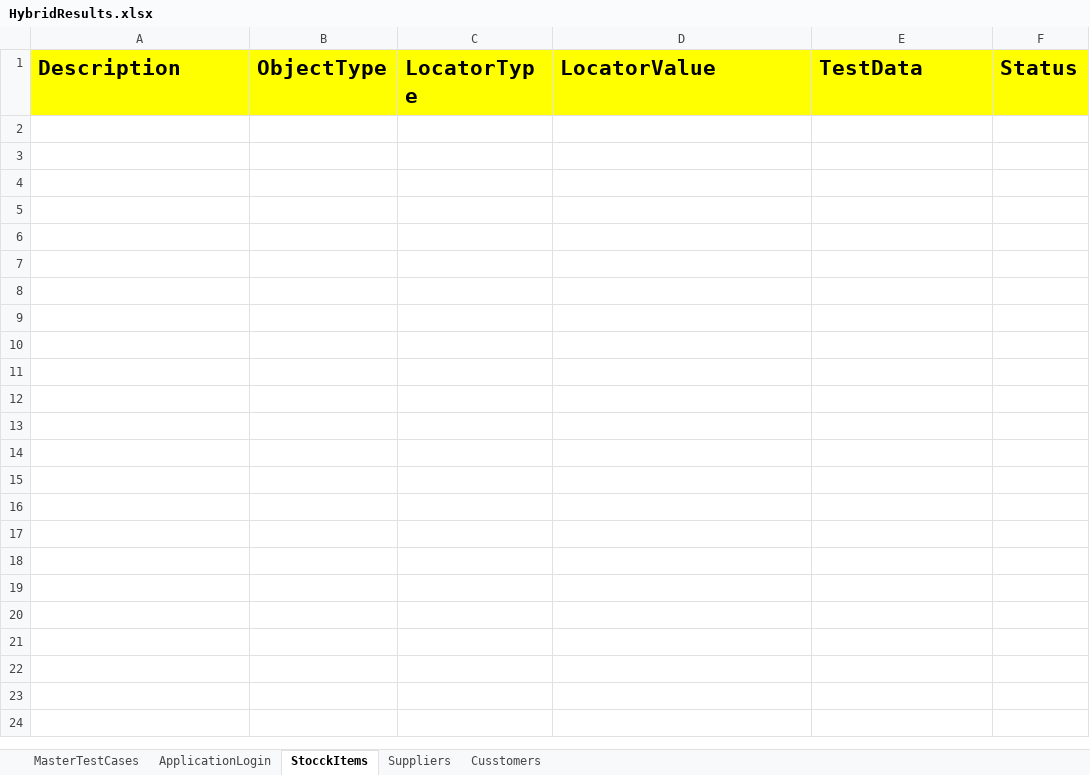
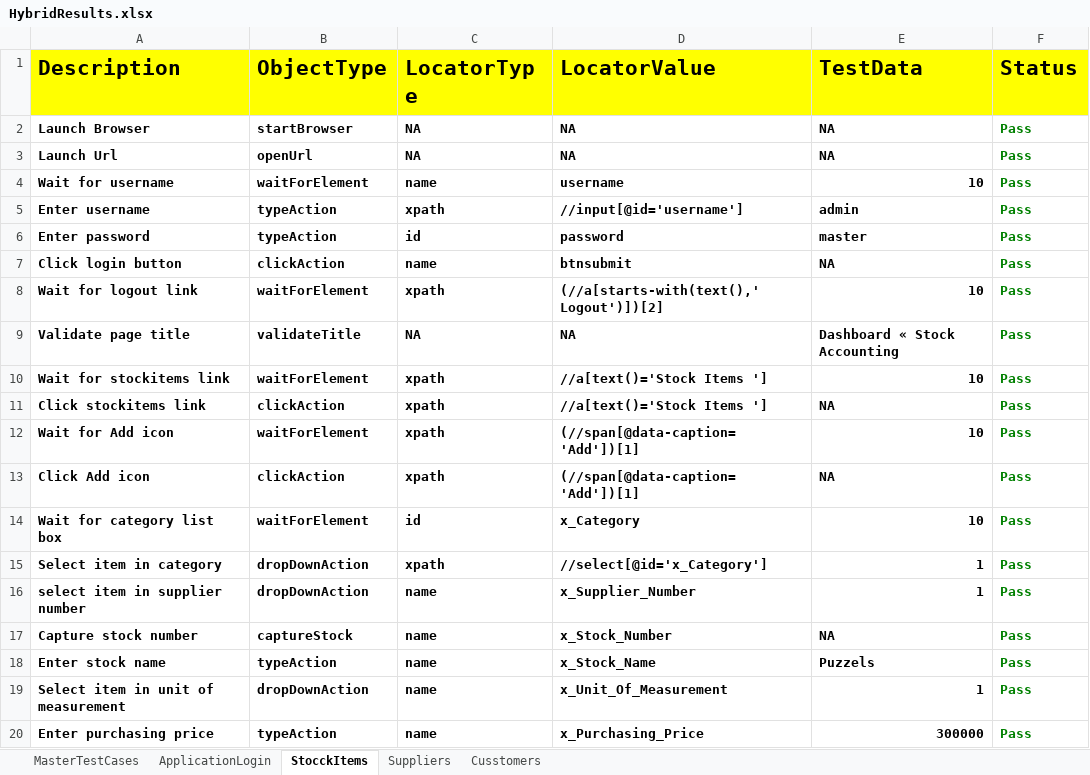
Before and after one commit to venkatesh-511/HybridErpStock, an Excel workbook: FileOutput/HybridResults.xlsx, sheet StocckItems, drawn as a sheet; only a part is shown; values as stored, in another font and other column widths than the file's, no borders; the diff covers the shown part only; the diff names each change by its address in the sheet, - before the commit and + after, or states it on an @@ line.

```diff
--- a/FileOutput/HybridResults.xlsx (sheet StocckItems)
+++ b/FileOutput/HybridResults.xlsx (sheet StocckItems)
+row 2: Launch Browser | startBrowser | NA | NA | NA | Pass
+row 3: Launch Url | openUrl | NA | NA | NA | Pass
+row 4: Wait for username | waitForElement | name | username | 10 | Pass
+row 5: Enter username | typeAction | xpath | //input[@id='username'] | admin | Pass
+row 6: Enter password | typeAction | id | password | master | Pass
+row 7: Click login button | clickAction | name | btnsubmit | NA | Pass
+row 8: Wait for logout link | waitForElement | xpath | (//a[starts-with(text(),' Logout')])[2] | 10 | Pass
+row 9: Validate page title | validateTitle | NA | NA | Dashboard « Stock Accounting | Pass
+row 10: Wait for stockitems link | waitForElement | xpath | //a[text()='Stock Items '] | 10 | Pass
+row 11: Click stockitems link | clickAction | xpath | //a[text()='Stock Items '] | NA | Pass
+row 12: Wait for Add icon | waitForElement | xpath | (//span[@data-caption='Add'])[1] | 10 | Pass
+row 13: Click Add icon | clickAction | xpath | (//span[@data-caption='Add'])[1] | NA | Pass
+row 14: Wait for category list box | waitForElement | id | x_Category | 10 | Pass
+row 15: Select item in category | dropDownAction | xpath | //select[@id='x_Category'] | 1 | Pass
+row 16: select item in supplier number | dropDownAction | name | x_Supplier_Number | 1 | Pass
+row 17: Capture stock number | captureStock | name | x_Stock_Number | NA | Pass
+row 18: Enter stock name | typeAction | name | x_Stock_Name | Puzzels | Pass
+row 19: Select item in unit of measurement | dropDownAction | name | x_Unit_Of_Measurement | 1 | Pass
+row 20: Enter purchasing price | typeAction | name | x_Purchasing_Price | 300000 | Pass
```
Also changed, not shown: 10 added rows elsewhere in this sheet, sheet ApplicationLogin, sheet MasterTestCases, FileInput/controller.xlsx, 10 other files.
